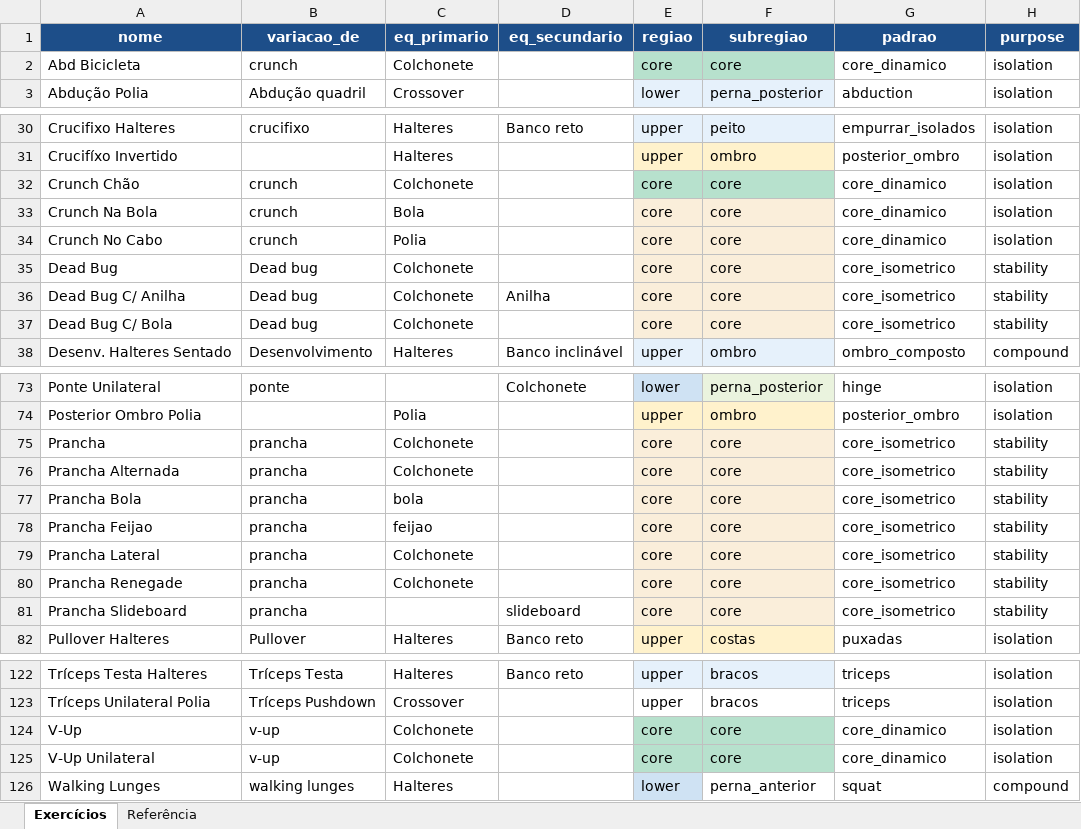
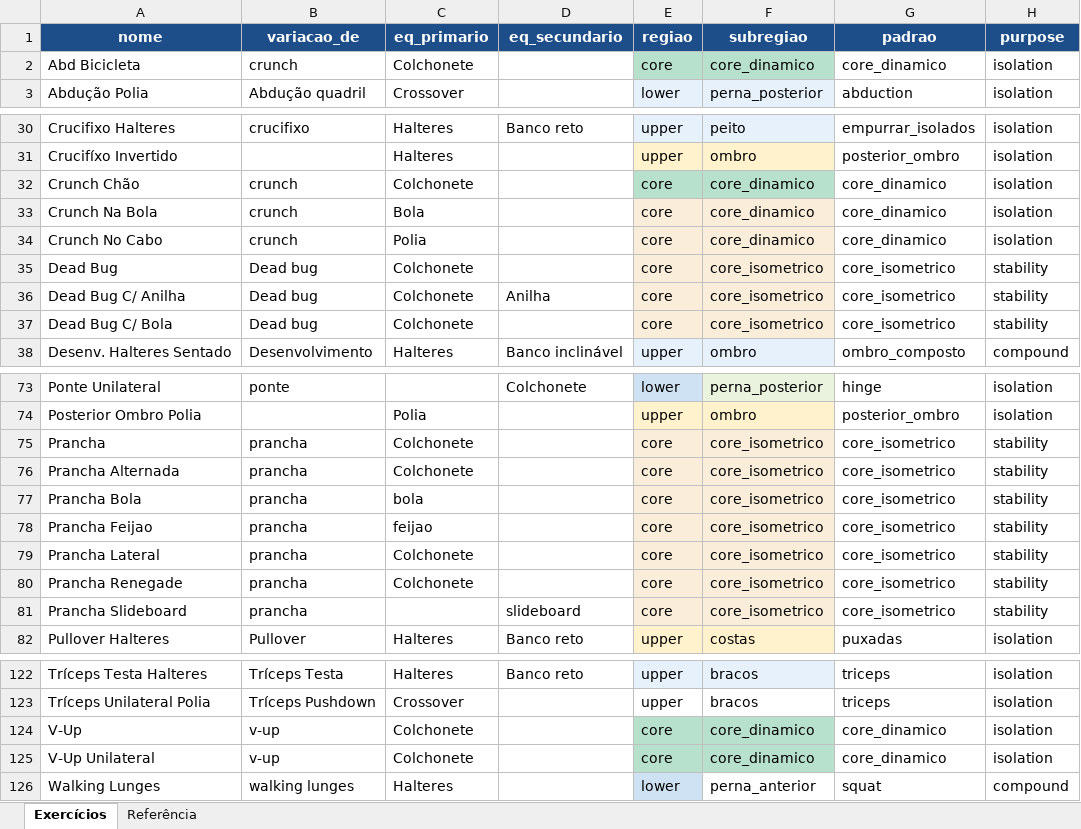
Before and after one commit to berfleck/workout-app2, an Excel workbook: banco_exercicios.xlsx, sheet Exercícios, drawn as a sheet; only a part is shown, gaps mark what is left out; values as stored, in another font and other column widths than the file's, no borders; conditional formats not drawn; the diff covers the shown part only; the diff names each change by its address in the sheet, - before the commit and + after, or states it on an @@ line.

```diff
--- a/banco_exercicios.xlsx (sheet Exercícios)
+++ b/banco_exercicios.xlsx (sheet Exercícios)
-F2 (subregiao): core
+F2 (subregiao): core_dinamico
-F32:F34 (subregiao): core
+F32:F34 (subregiao): core_dinamico
-F35:F37 (subregiao): core
+F35:F37 (subregiao): core_isometrico
-F75:F81 (subregiao): core
+F75:F81 (subregiao): core_isometrico
-F124:F125 (subregiao): core
+F124:F125 (subregiao): core_dinamico
```
Also changed, not shown: 4 edited cells elsewhere in this sheet, 3 other files.
